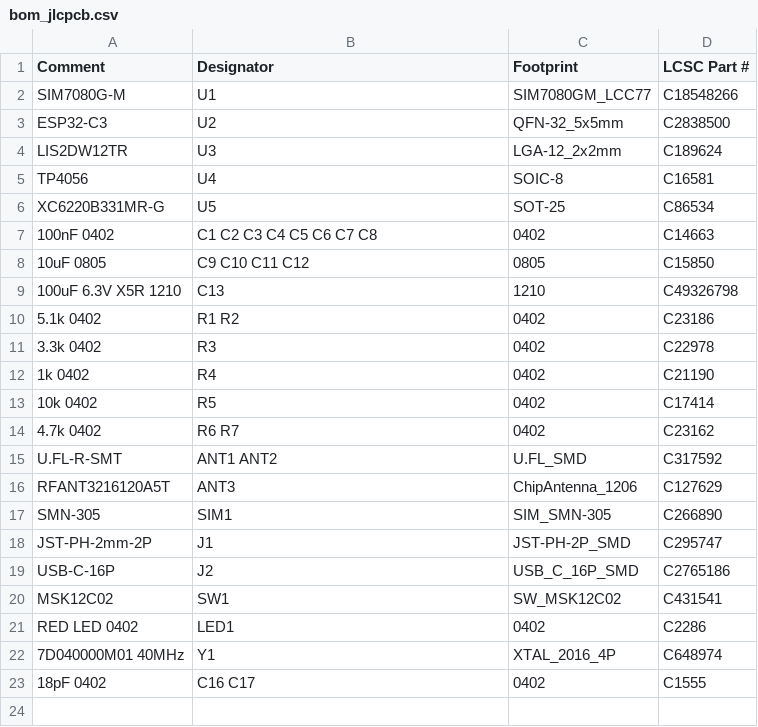
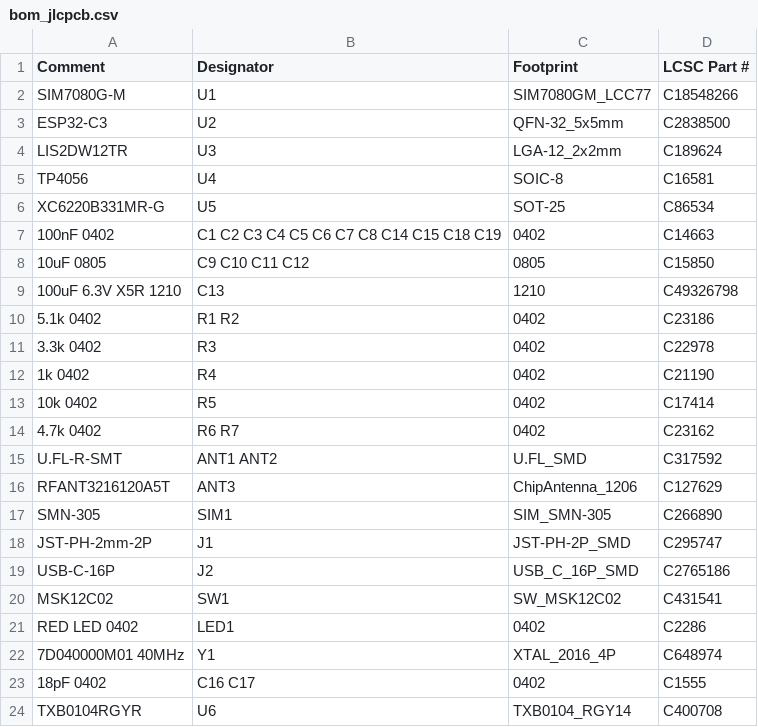
Before and after one commit to shima091824-collab/pokota-tools, a CSV file: lte-m-cat-tracker/kicad/bom_jlcpcb.csv, drawn as a sheet.

```diff
--- a/lte-m-cat-tracker/kicad/bom_jlcpcb.csv
+++ b/lte-m-cat-tracker/kicad/bom_jlcpcb.csv
@@ -6,3 +6,3 @@ TP4056,U4,SOIC-8,C16581
 XC6220B331MR-G,U5,SOT-25,C86534
-100nF 0402,C1 C2 C3 C4 C5 C6 C7 C8,0402,C14663
+100nF 0402,C1 C2 C3 C4 C5 C6 C7 C8 C14 C15 C18 C19,0402,C14663
 10uF 0805,C9 C10 C11 C12,0805,C15850
@@ -23 +23,2 @@ RED LED 0402,LED1,0402,C2286
 18pF 0402,C16 C17,0402,C1555
+TXB0104RGYR,U6,TXB0104_RGY14,C400708
```
Also changed, not shown: lte-m-cat-tracker/kicad/cpl_jlcpcb.csv, 2 other files.
